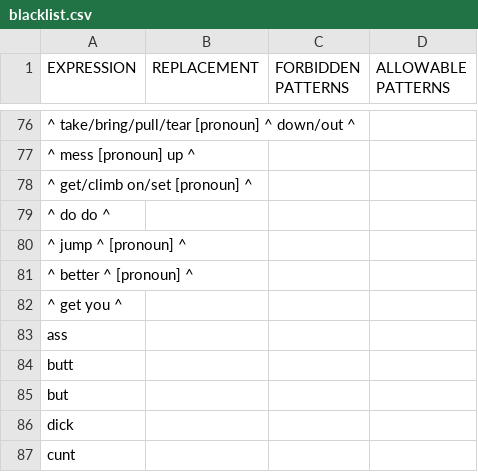
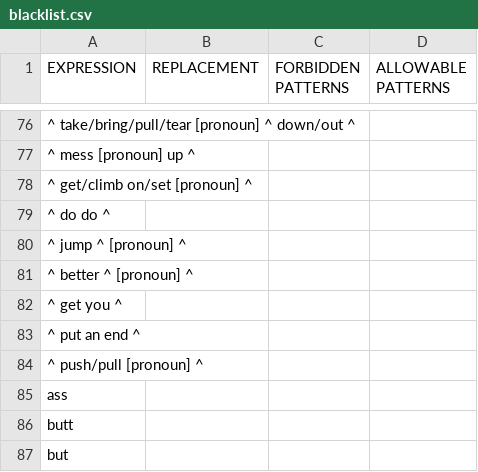
Before and after one commit to Swidjit/chat, a CSV file: blacklist.csv, drawn as a sheet; only a part is shown, gaps mark what is left out; the shorter side is filled out with more unchanged rows; the diff names each change by its address in the sheet, - before the commit and + after, or states it on an @@ line.

Commit message:
vocab updates

```diff
--- a/blacklist.csv
+++ b/blacklist.csv
+row 83: ^ put an end ^
+row 84: ^ push/pull [pronoun] ^
```
